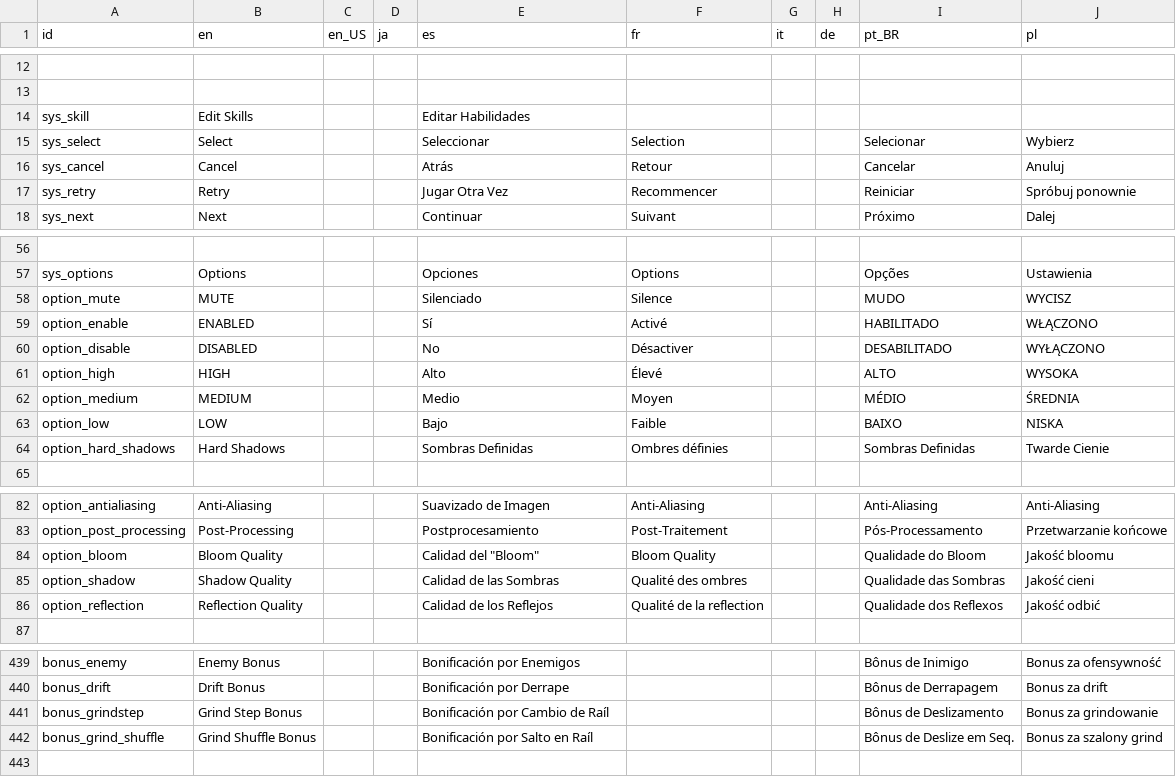
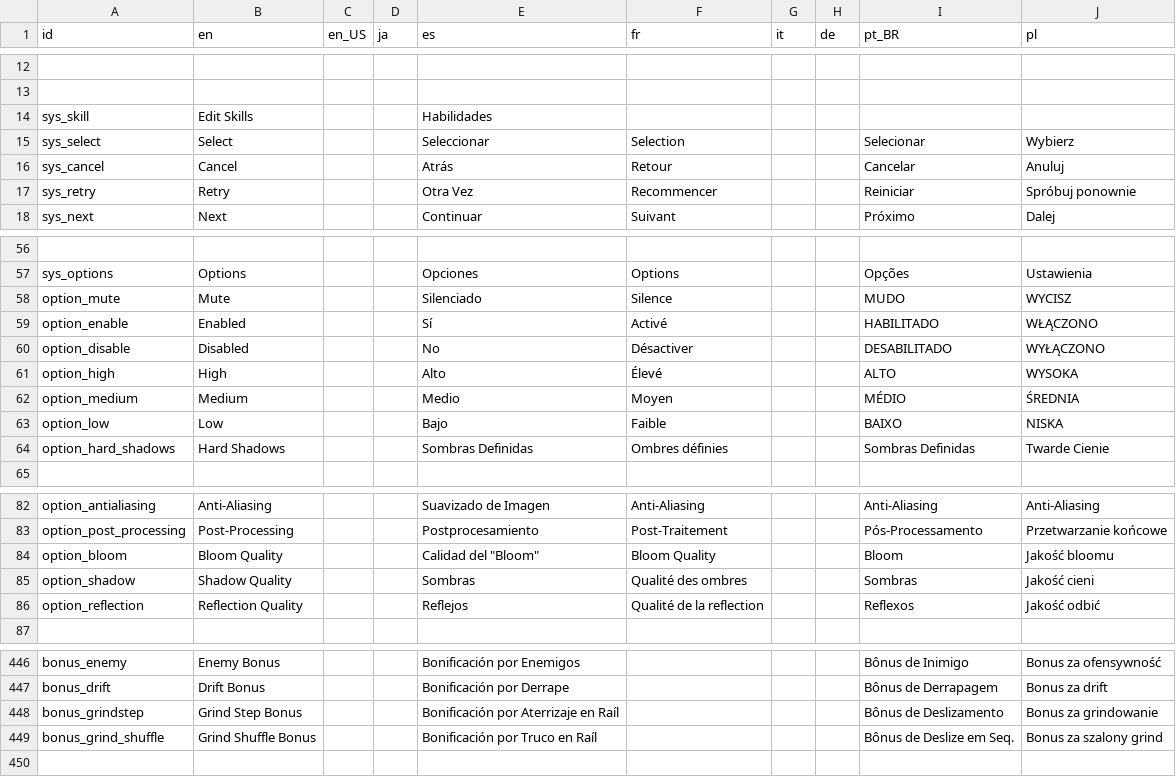
Before and after one commit to Kuma-Boo/project-reignition, a CSV file: Project/locale/Locale.csv, drawn as a sheet; only a part is shown, gaps mark what is left out; addresses are those after the commit; the diff covers the shown part only; the diff names each change by its address in the sheet, - before the commit and + after, or states it on an @@ line.

```diff
--- a/Project/locale/Locale.csv
+++ b/Project/locale/Locale.csv
-E14 (es): Editar Habilidades
+E14 (es): Habilidades
-E17 (es): Jugar Otra Vez
+E17 (es): Otra Vez
-B58 (en): MUTE
+B58 (en): Mute
-B59 (en): ENABLED
+B59 (en): Enabled
-B60 (en): DISABLED
+B60 (en): Disabled
-B61 (en): HIGH
+B61 (en): High
-B62 (en): MEDIUM
+B62 (en): Medium
-B63 (en): LOW
+B63 (en): Low
-I84 (pt_BR): Qualidade do Bloom
+I84 (pt_BR): Bloom
-E85 (es): Calidad de las Sombras
+E85 (es): Sombras
-I85 (pt_BR): Qualidade das Sombras
+I85 (pt_BR): Sombras
-E86 (es): Calidad de los Reflejos
+E86 (es): Reflejos
-I86 (pt_BR): Qualidade dos Reflexos
+I86 (pt_BR): Reflexos
-E448 (es): Bonificación por Cambio de Raíl
+E448 (es): Bonificación por Aterrizaje en Raíl
-E449 (es): Bonificación por Salto en Raíl
+E449 (es): Bonificación por Truco en Raíl
```
Also changed, not shown: 7 added rows and 16 edited cells elsewhere in this file, 45 other files.
